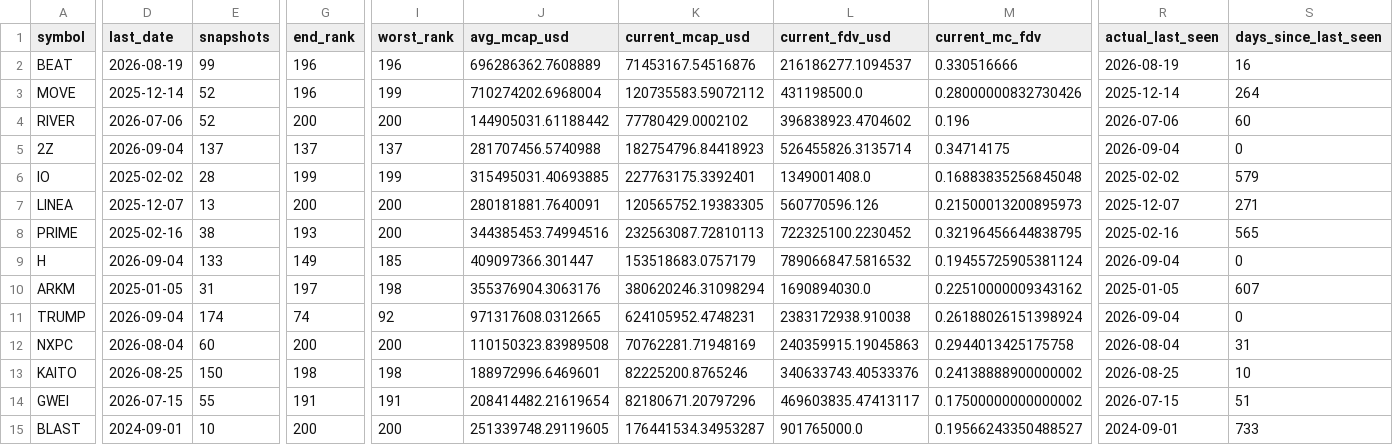
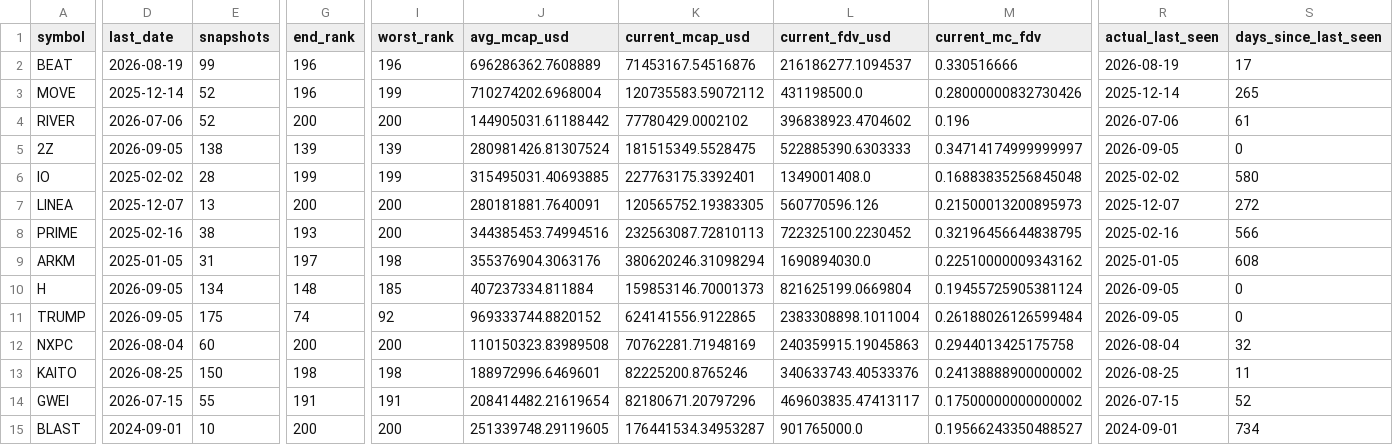
Before and after one commit to udipta-dev/rank-radar, a CSV file: data/out/table_low_float_decliners.csv, drawn as a sheet; only a part is shown, gaps mark what is left out; removed rows and columns are numbered as before the commit, all else as after; rows hold the shown columns only; the diff covers the shown part only; the diff names each change by its address in the sheet, - before the commit and + after, or states it on an @@ line.

```diff
--- a/data/out/table_low_float_decliners.csv
+++ b/data/out/table_low_float_decliners.csv
-S2 (days_since_last_seen): 16
+S2 (days_since_last_seen): 17
-S3 (days_since_last_seen): 264
+S3 (days_since_last_seen): 265
-S4 (days_since_last_seen): 60
+S4 (days_since_last_seen): 61
-D5 (last_date): 2026-09-04
+D5 (last_date): 2026-09-05
-E5 (snapshots): 137
+E5 (snapshots): 138
-G5 (end_rank): 137
+G5 (end_rank): 139
-I5 (worst_rank): 137
+I5 (worst_rank): 139
-J5 (avg_mcap_usd): 281707456.5740988
+J5 (avg_mcap_usd): 280981426.81307524
-K5 (current_mcap_usd): 182754796.84418923
+K5 (current_mcap_usd): 181515349.5528475
-L5 (current_fdv_usd): 526455826.3135714
+L5 (current_fdv_usd): 522885390.6303333
-M5 (current_mc_fdv): 0.34714175
+M5 (current_mc_fdv): 0.34714174999999997
-R5 (actual_last_seen): 2026-09-04
+R5 (actual_last_seen): 2026-09-05
-S6 (days_since_last_seen): 579
+S6 (days_since_last_seen): 580
-S7 (days_since_last_seen): 271
+S7 (days_since_last_seen): 272
-S8 (days_since_last_seen): 565
+S8 (days_since_last_seen): 566
-row 9: H | 2026-09-04 | 133 | 149 | 185 | 409097366.301447 | 153518683.0757179 | 789066847.5816532 | 0.19455725905381124 | 2026-09-04 | 0
-S9 (days_since_last_seen): 607
+S9 (days_since_last_seen): 608
+row 10: H | 2026-09-05 | 134 | 148 | 185 | 407237334.811884 | 159853146.70001373 | 821625199.0669804 | 0.19455725905381124 | 2026-09-05 | 0
-D11 (last_date): 2026-09-04
+D11 (last_date): 2026-09-05
-E11 (snapshots): 174
+E11 (snapshots): 175
-J11 (avg_mcap_usd): 971317608.0312665
+J11 (avg_mcap_usd): 969333744.8820152
-K11 (current_mcap_usd): 624105952.4748231
+K11 (current_mcap_usd): 624141556.9122865
-L11 (current_fdv_usd): 2383172938.910038
+L11 (current_fdv_usd): 2383308898.1011004
-M11 (current_mc_fdv): 0.26188026151398924
+M11 (current_mc_fdv): 0.26188026126599484
-R11 (actual_last_seen): 2026-09-04
+R11 (actual_last_seen): 2026-09-05
-S12 (days_since_last_seen): 31
+S12 (days_since_last_seen): 32
-S13 (days_since_last_seen): 10
+S13 (days_since_last_seen): 11
-S14 (days_since_last_seen): 51
+S14 (days_since_last_seen): 52
-S15 (days_since_last_seen): 733
+S15 (days_since_last_seen): 734
```
Also changed, not shown: 2 added rows, 2 removed rows and 44 edited cells elsewhere in this file, data/out/table_climbers_bear.csv, data/out/table_high_conviction_climbers.csv, 15 other files.
